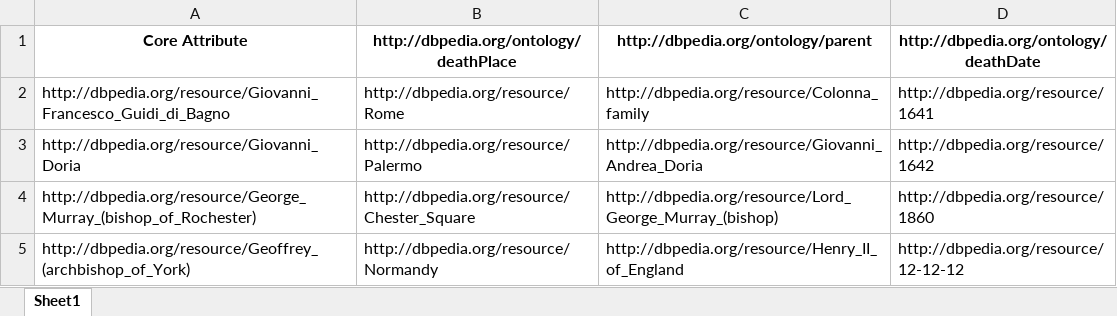
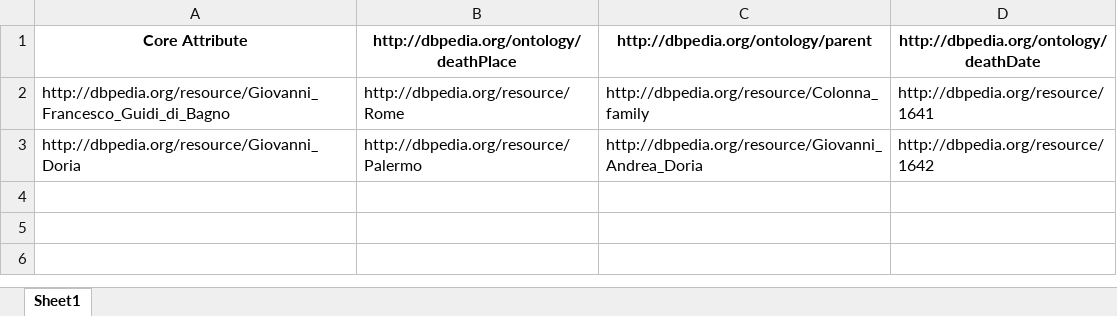
Before and after one commit to Cabi-96/STI-Thesis, an Excel workbook: Premier Dataset Tour1.xlsx, sheet Sheet1, drawn as a sheet; values as stored, in another font and other column widths than the file's, no borders; the diff names each change by its address in the sheet, - before the commit and + after, or states it on an @@ line.

```diff
--- a/Premier Dataset Tour1.xlsx (sheet Sheet1)
+++ b/Premier Dataset Tour1.xlsx (sheet Sheet1)
-row 4: http://dbpedia.org/resource/George_Murray_(bishop_of_Rochester) | http://dbpedia.org/resource/Chester_Square | http://dbpedia.org/resource/Lord_George_Murray_(bishop) | http://dbpedia.org/resource/1860
-row 5: http://dbpedia.org/resource/Geoffrey_(archbishop_of_York) | http://dbpedia.org/resource/Normandy | http://dbpedia.org/resource/Henry_II_of_England | http://dbpedia.org/resource/12-12-12
```
Also changed, not shown: Deuxième Dataset Tour1.xlsx, Deuxième Question Tour1.xlsx, 3 other files.
